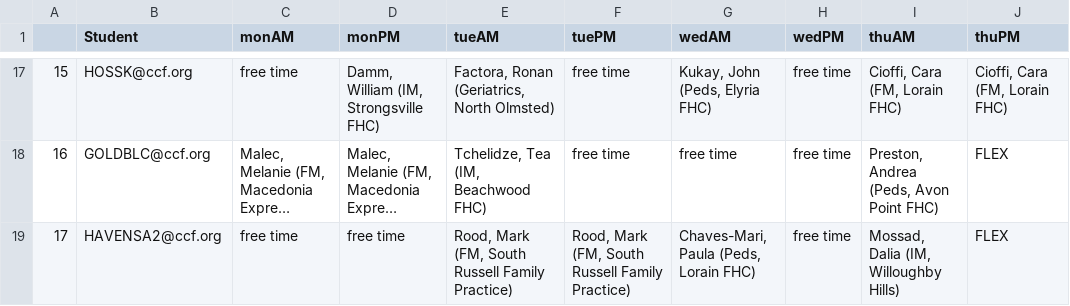
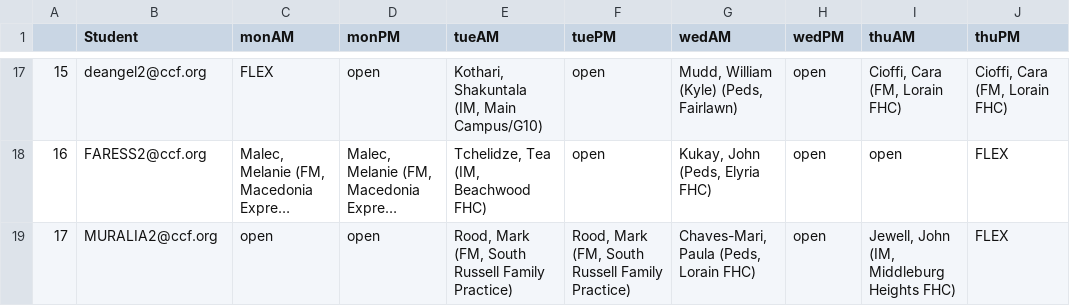
Before and after one commit to roshanlodha/clerkshipscheduler, a CSV file: assignment.csv, drawn as a sheet; only a part is shown, gaps mark what is left out; long unchanged cells end in …; the diff covers the shown part only; the diff names each change by its address in the sheet, - before the commit and + after, or states it on an @@ line.

Commit message:
fixed random assignment

```diff
--- a/assignment.csv
+++ b/assignment.csv
-B17 (Student): HOSSK@ccf.org
+B17 (Student): deangel2@ccf.org
-C17 (monAM): free time
+C17 (monAM): FLEX
-D17 (monPM): Damm, William (IM, Strongsville FHC)
+D17 (monPM): open
-E17 (tueAM): Factora, Ronan (Geriatrics, North Olmsted)
+E17 (tueAM): Kothari, Shakuntala (IM, Main Campus/G10)
-F17:F18 (tuePM): free time
+F17:F18 (tuePM): open
-G17 (wedAM): Kukay, John (Peds, Elyria FHC)
+G17 (wedAM): Mudd, William (Kyle) (Peds, Fairlawn)
-H17:H19 (wedPM): free time
+H17:H19 (wedPM): open
-B18 (Student): GOLDBLC@ccf.org
+B18 (Student): FARESS2@ccf.org
-G18 (wedAM): free time
+G18 (wedAM): Kukay, John (Peds, Elyria FHC)
-I18 (thuAM): Preston, Andrea (Peds, Avon Point FHC)
+I18 (thuAM): open
-B19 (Student): HAVENSA2@ccf.org
+B19 (Student): MURALIA2@ccf.org
-C19 (monAM): free time
+C19 (monAM): open
-D19 (monPM): free time
+D19 (monPM): open
-I19 (thuAM): Mossad, Dalia (IM, Willoughby Hills)
+I19 (thuAM): Jewell, John (IM, Middleburg Heights FHC)
```
Also changed, not shown: 125 edited cells elsewhere in this file, 3 other files.
